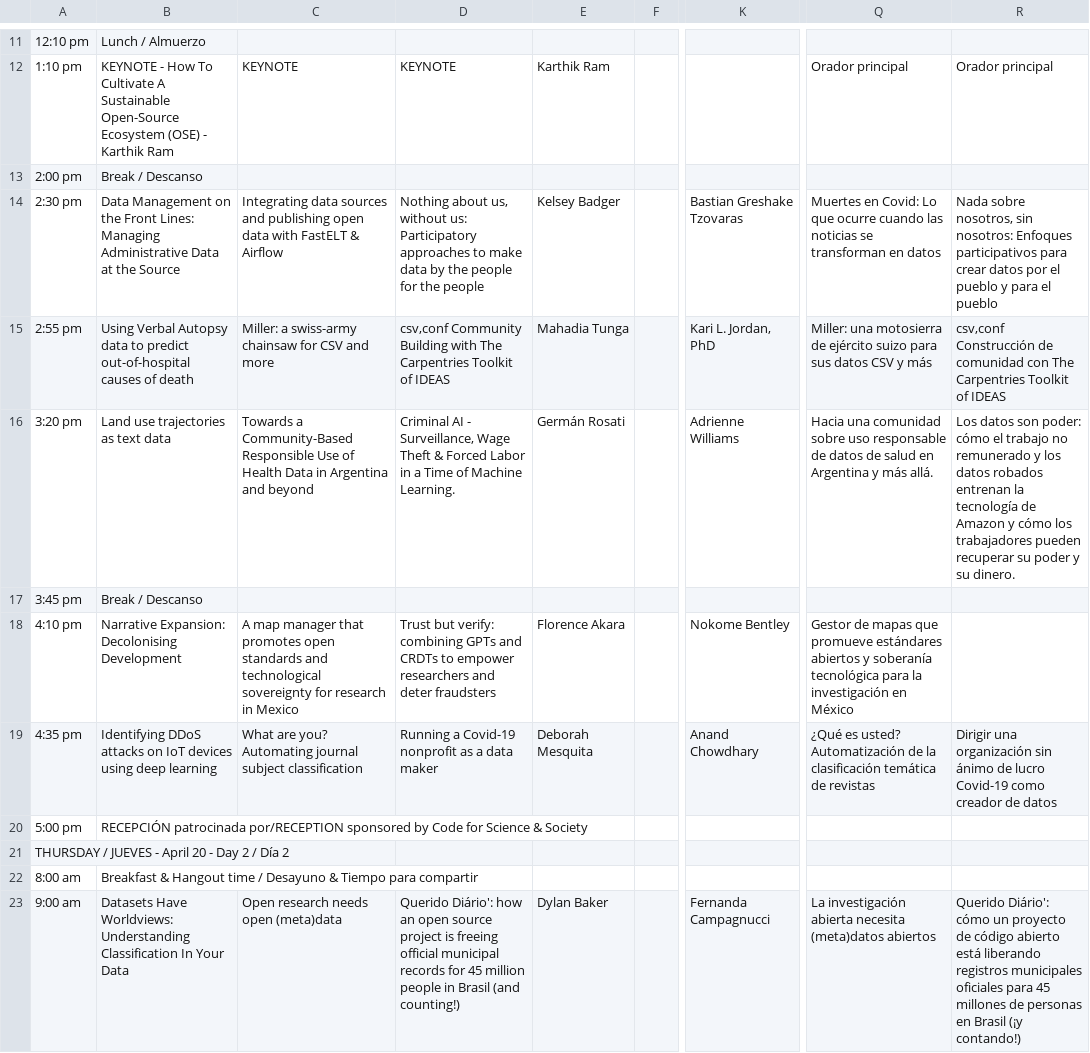
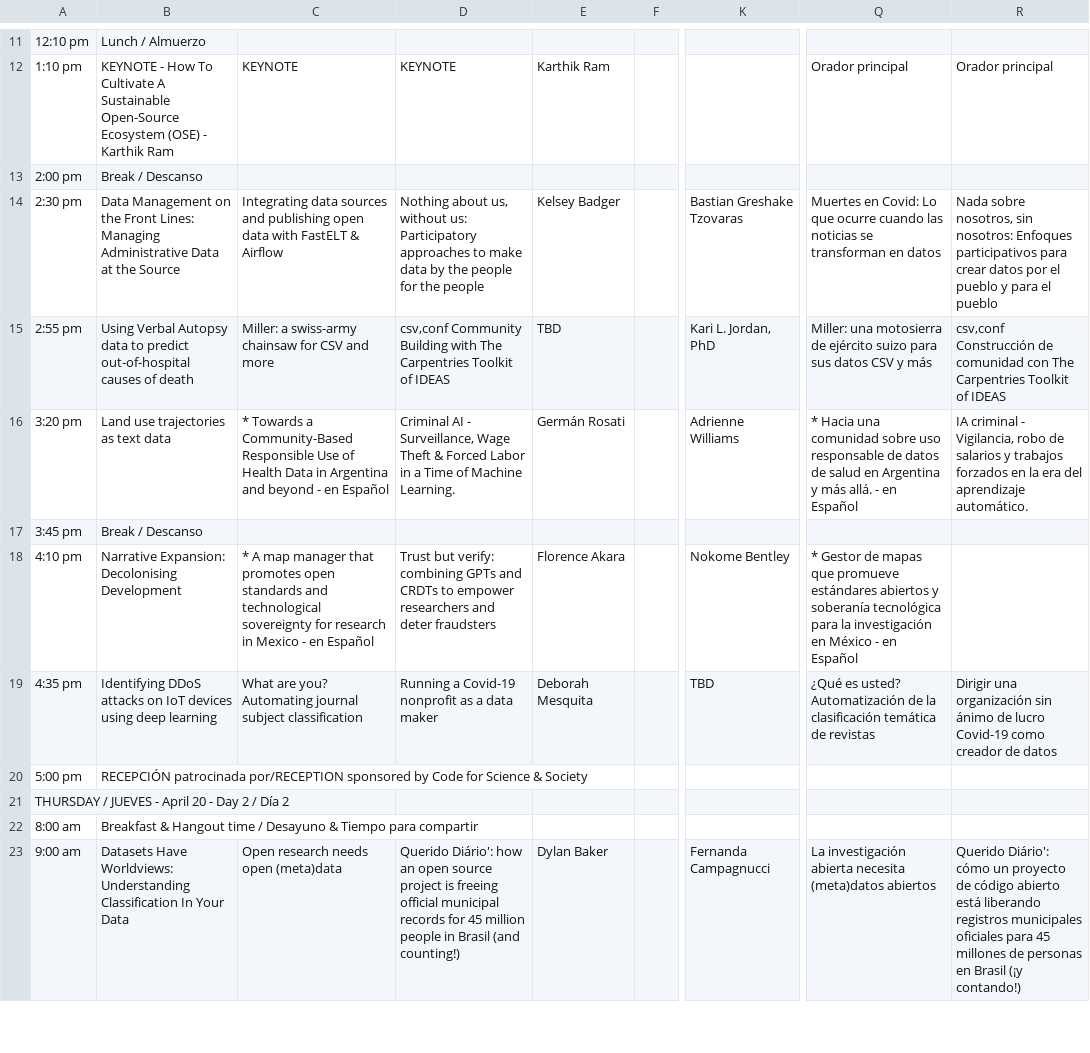
Before and after one commit to csvconf/csvconf.com, a CSV file: _data/2023_schedule_more.csv, drawn as a sheet; only a part is shown, gaps mark what is left out; the diff covers the shown part only; the diff names each change by its address in the sheet, - before the commit and + after, or states it on an @@ line.

```diff
--- a/_data/2023_schedule_more.csv
+++ b/_data/2023_schedule_more.csv
-E15: Mahadia Tunga
+E15: TBD
-C16: Towards a Community-Based Responsible Use of Health Data in Argentina and beyond
+C16: * Towards a Community-Based Responsible Use of Health Data in Argentina and beyond - en Español
-Q16: Hacia una comunidad sobre uso responsable de datos de salud en Argentina y más allá.
+Q16: * Hacia una comunidad sobre uso responsable de datos de salud en Argentina y más allá. - en Español
-R16: Los datos son poder: cómo el trabajo no remunerado y los datos robados entrenan la tecnología de Amazon y cómo los trabajadores pueden recuperar su poder y su dinero.
+R16: IA criminal - Vigilancia, robo de salarios y trabajos forzados en la era del aprendizaje automático.
-C18: A map manager that promotes open standards and technological sovereignty for research in Mexico
+C18: * A map manager that promotes open standards and technological sovereignty for research in Mexico - en Español
-Q18: Gestor de mapas que promueve estándares abiertos y soberanía tecnológica para la investigación en México
+Q18: * Gestor de mapas que promueve estándares abiertos y soberanía tecnológica para la investigación en México - en Español
-K19: Anand Chowdhary
+K19: TBD
```
Also changed, not shown: 11 edited cells elsewhere in this file, _data/2023_schedule.csv, _data/2023_speakers.csv, 1 other file.
